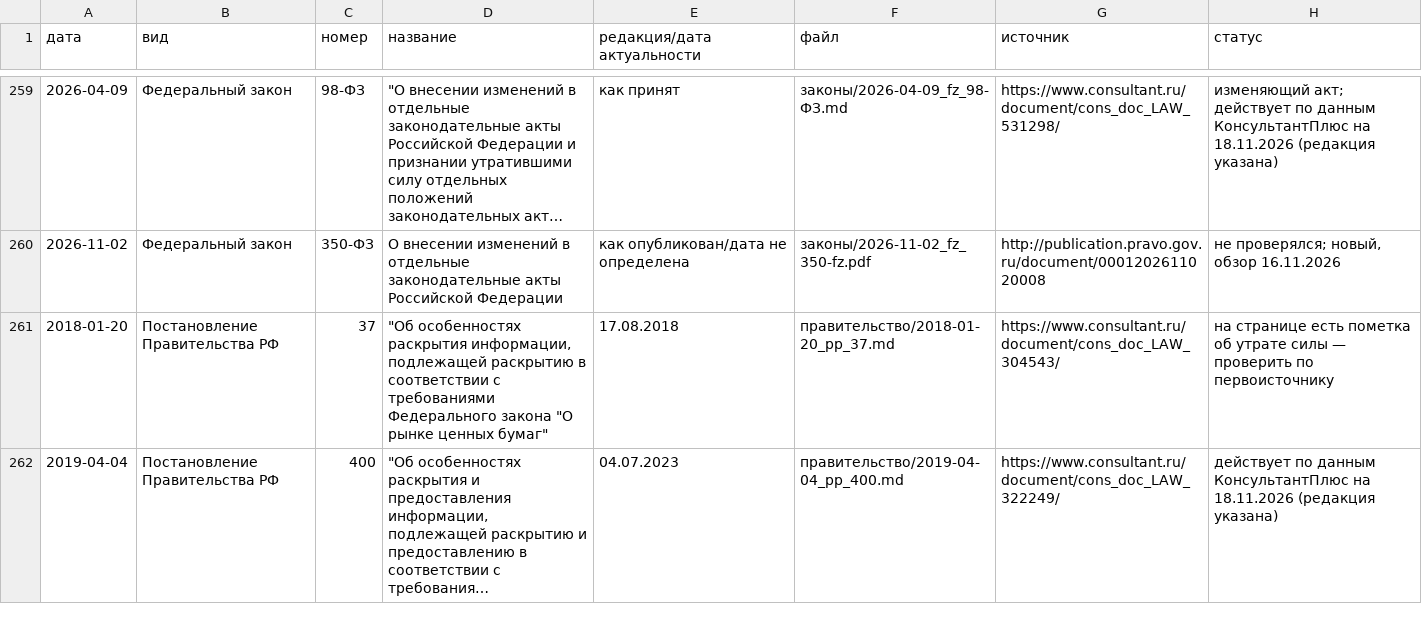
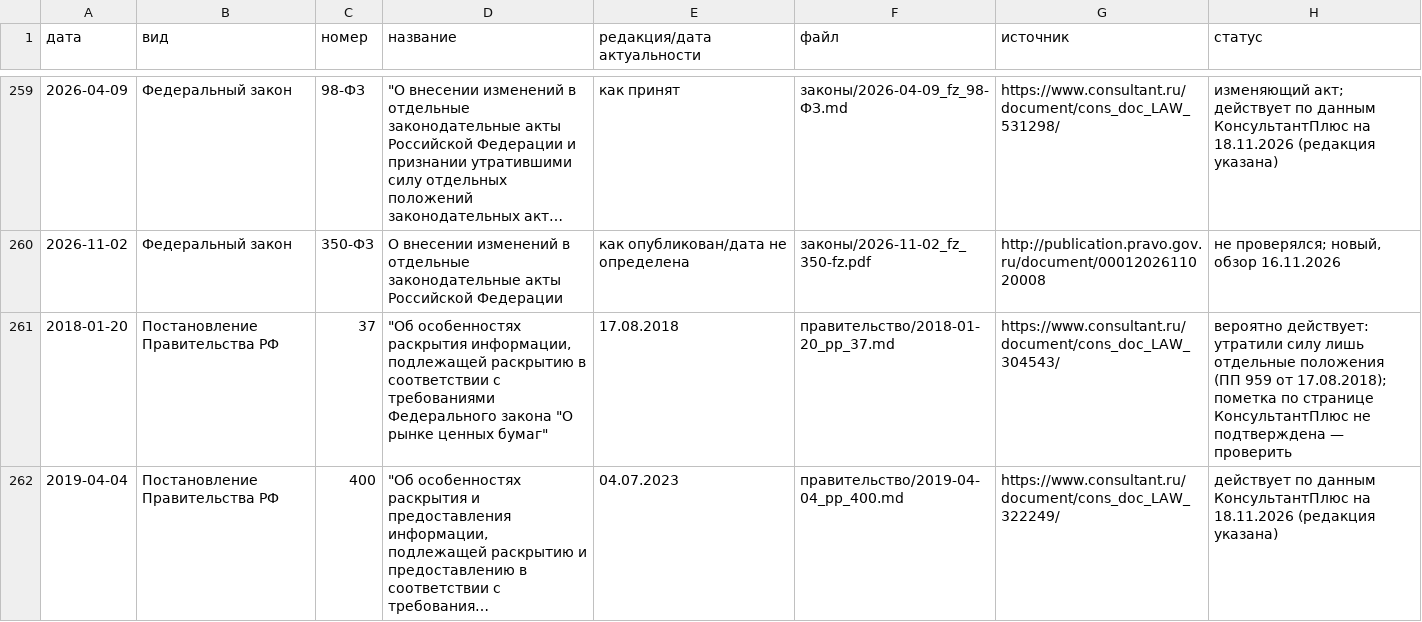
Before and after one commit to FilinAudio/legalpro, a CSV file: index.csv, drawn as a sheet; only a part is shown, gaps mark what is left out; long unchanged cells end in …; the diff covers the shown part only; the diff names each change by its address in the sheet, - before the commit and + after, or states it on an @@ line.

```diff
--- a/index.csv
+++ b/index.csv
-H261 (статус): на странице есть пометка об утрате силы — проверить по первоисточнику
+H261 (статус): вероятно действует: утратили силу лишь отдельные положения (ПП 959 от 17.08.2018); пометка по странице КонсультантПлюс не подтверждена — проверить
```
Also changed, not shown: 29 edited cells elsewhere in this file, 1 other file.
